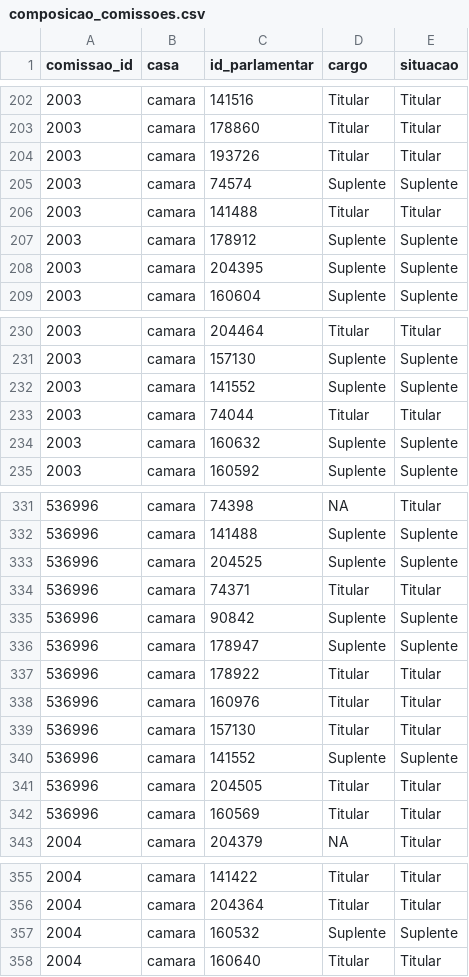
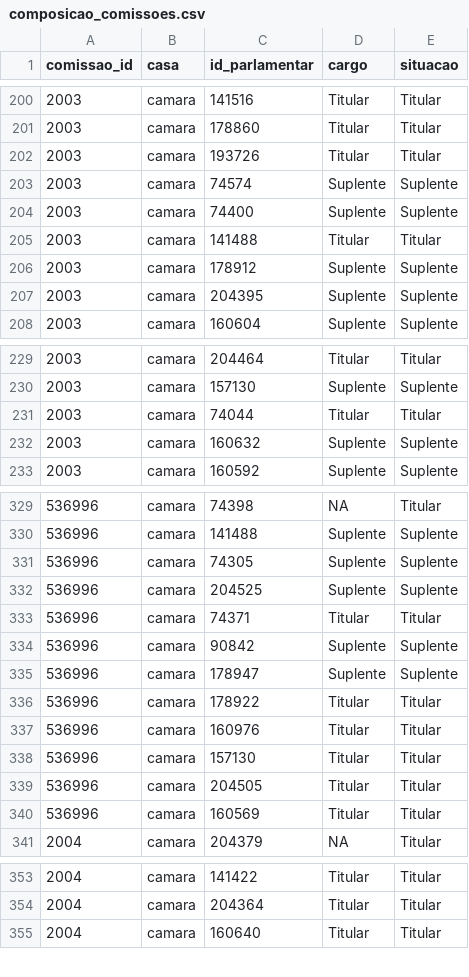
Before and after one commit to parlametria/perfil-parlamentarR, a CSV file: raw_data/composicao_comissoes.csv, drawn as a sheet; only a part is shown, gaps mark what is left out; the diff covers the shown part only.

```diff
--- a/raw_data/composicao_comissoes.csv
+++ b/raw_data/composicao_comissoes.csv
@@ -205,2 +203,3 @@ comissao_id,casa,id_parlamentar,cargo,situacao
 2003,camara,74574,Suplente,Suplente
+2003,camara,74400,Suplente,Suplente
 2003,camara,141488,Titular,Titular
@@ -231,3 +230,2 @@ comissao_id,casa,id_parlamentar,cargo,situacao
 2003,camara,157130,Suplente,Suplente
-2003,camara,141552,Suplente,Suplente
 2003,camara,74044,Titular,Titular
@@ -332,2 +330,3 @@ comissao_id,casa,id_parlamentar,cargo,situacao
 536996,camara,141488,Suplente,Suplente
+536996,camara,74305,Suplente,Suplente
 536996,camara,204525,Suplente,Suplente
@@ -339,3 +338,2 @@ comissao_id,casa,id_parlamentar,cargo,situacao
 536996,camara,157130,Titular,Titular
-536996,camara,141552,Suplente,Suplente
 536996,camara,204505,Titular,Titular
@@ -356,3 +354,2 @@ comissao_id,casa,id_parlamentar,cargo,situacao
 2004,camara,204364,Titular,Titular
-2004,camara,160532,Suplente,Suplente
 2004,camara,160640,Titular,Titular
```
Also changed, not shown: 9 added rows, 10 removed rows and 1 edited cell elsewhere in this file, raw_data/liderancas.csv, 2 other files.
